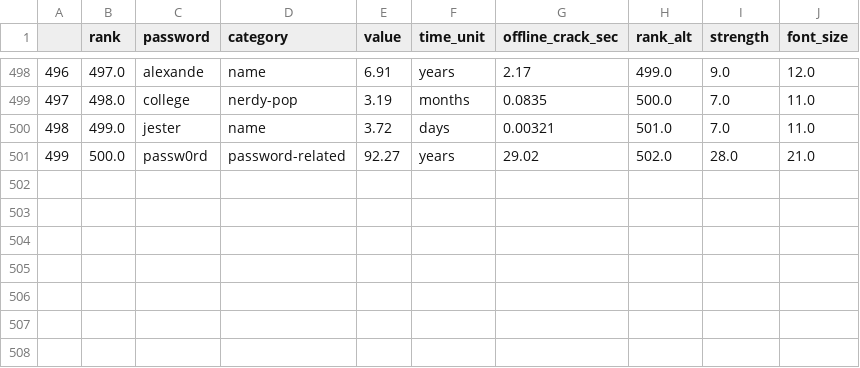
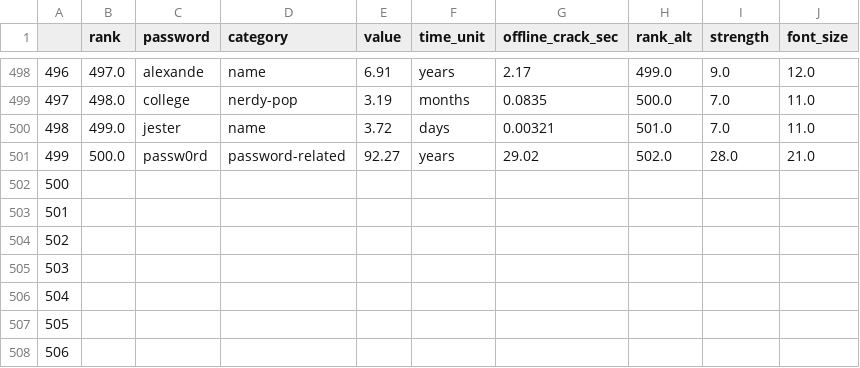
Before and after one commit to renan-b-eth/graficosPythonMatPlotLib2, a CSV file: passwords_clean.csv, drawn as a sheet; only a part is shown, gaps mark what is left out; the diff names each change by its address in the sheet, - before the commit and + after, or states it on an @@ line.

```diff
--- a/passwords_clean.csv
+++ b/passwords_clean.csv
+row 502: 500
+row 503: 501
+row 504: 502
+row 505: 503
+row 506: 504
+row 507: 505
+row 508: 506
```
Also changed, not shown: 1 other file.
